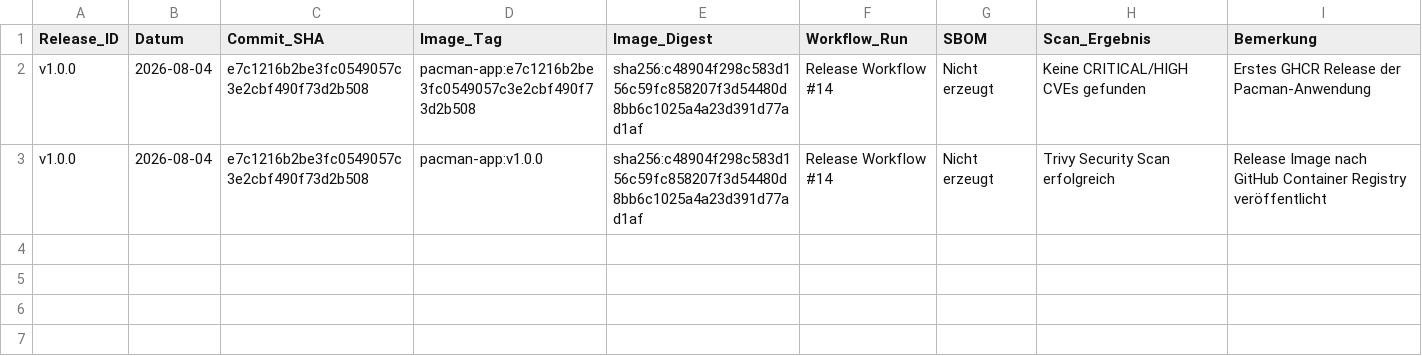
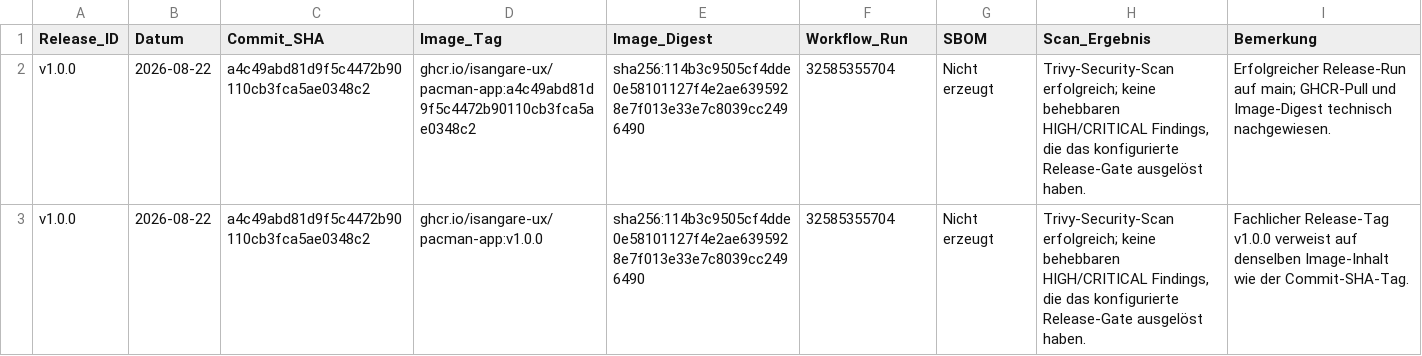
Before and after one commit to isangare-ux/devops-pacman-abschlussprojekt, a CSV file: daten/release_history.csv, drawn as a sheet.

```diff
--- a/daten/release_history.csv
+++ b/daten/release_history.csv
@@ -1,3 +1,3 @@
 Release_ID,Datum,Commit_SHA,Image_Tag,Image_Digest,Workflow_Run,SBOM,Scan_Ergebnis,Bemerkung
-v1.0.0,2026-08-04,e7c1216b2be3fc0549057c3e2cbf490f73d2b508,pacman-app:e7c1216b2be3fc0549057c3e2cbf490f73d2b508,sha256:c48904f298c583d156c59fc858207f3d54480d8bb6c1025a4a23d391d77ad1af,Release Workflow #14,Nicht erzeugt,Keine CRITICAL/HIGH CVEs gefunden,Erstes GHCR Release der Pacman-Anwendung
-v1.0.0,2026-08-04,e7c1216b2be3fc0549057c3e2cbf490f73d2b508,pacman-app:v1.0.0,sha256:c48904f298c583d156c59fc858207f3d54480d8bb6c1025a4a23d391d77ad1af,Release Workflow #14,Nicht erzeugt,Trivy Security Scan erfolgreich,Release Image nach GitHub Container Registry veröffentlicht
+v1.0.0,2026-08-22,a4c49abd81d9f5c4472b90110cb3fca5ae0348c2,ghcr.io/isangare-ux/pacman-app:a4c49abd81d9f5c4472b90110cb3fca5ae0348c2,sha256:114b3c9505cf4dde0e58101127f4e2ae6395928e7f013e33e7c8039cc2496490,32585355704,Nicht erzeugt,"Trivy-Security-Scan erfolgreich; keine behebbaren HIGH/CRITICAL Findings, die das konfigurierte Release-Gate ausgelöst haben.",Erfolgreicher Release-Run auf main; GHCR-Pull und Image-Digest technisch nachgewiesen.
+v1.0.0,2026-08-22,a4c49abd81d9f5c4472b90110cb3fca5ae0348c2,ghcr.io/isangare-ux/pacman-app:v1.0.0,sha256:114b3c9505cf4dde0e58101127f4e2ae6395928e7f013e33e7c8039cc2496490,32585355704,Nicht erzeugt,"Trivy-Security-Scan erfolgreich; keine behebbaren HIGH/CRITICAL Findings, die das konfigurierte Release-Gate ausgelöst haben.",Fachlicher Release-Tag v1.0.0 verweist auf denselben Image-Inhalt wie der Commit-SHA-Tag.
```
Also changed, not shown: daten/testprotokoll.csv, daten/werkzeugmatrix.csv, 32 other files.
